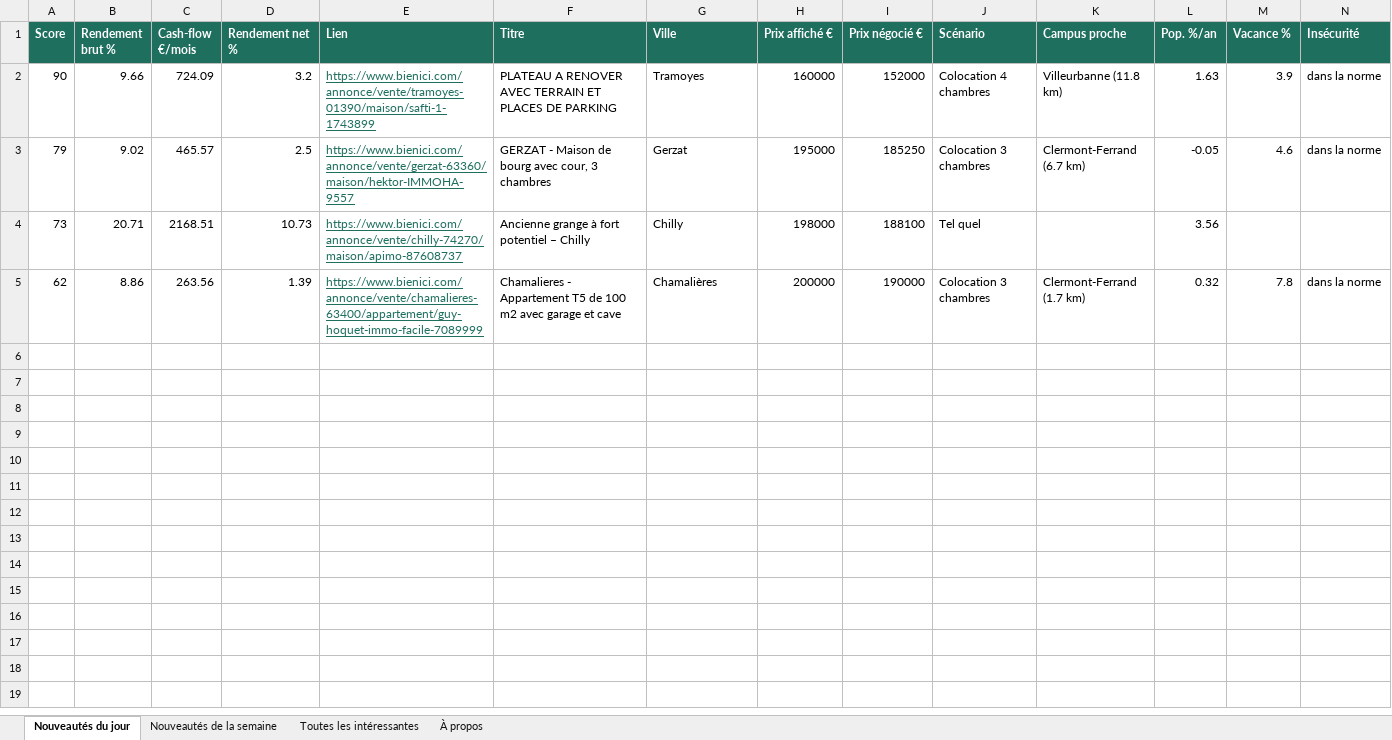
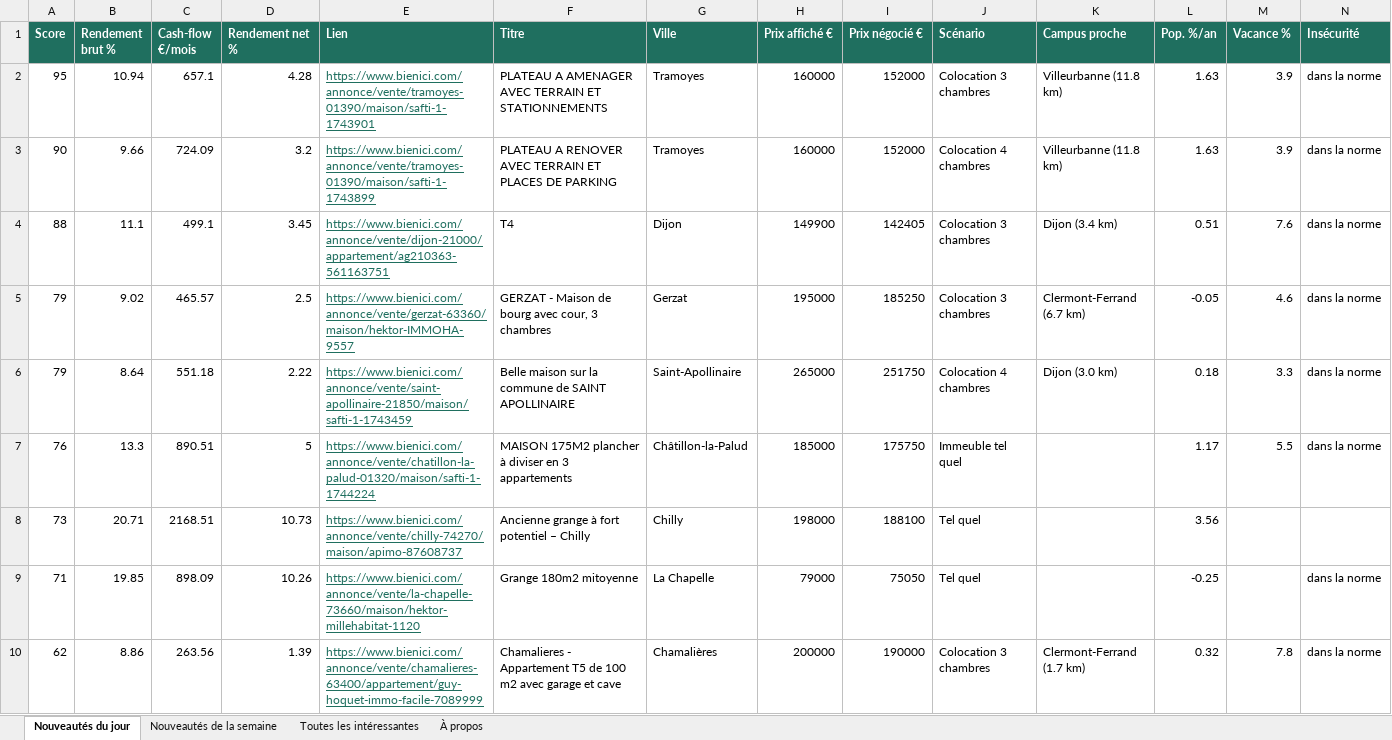
Before and after one commit to Hendrix74/immo-radar-data, an Excel workbook: radar.xlsx, sheet Nouveautés du jour, drawn as a sheet; only a part is shown; values as stored, in another font and other column widths than the file's, no borders; rows hold the shown columns only; the diff names each change by its address in the sheet, - before the commit and + after, or states it on an @@ line.

```diff
--- a/radar.xlsx (sheet Nouveautés du jour)
+++ b/radar.xlsx (sheet Nouveautés du jour)
+row 2: 95 | 10.94 | 657.1 | 4.28 | https://www.bienici.com/annonce/vente/tramoyes-01390/maison/safti-1-1743901 | PLATEAU A AMENAGER AVEC TERRAIN ET STATIONNEMENTS | Tramoyes | 160000 | 152000 | Colocation 3 chambres | Villeurbanne (11.8 km) | 1.63 | 3.9 | dans la norme
+row 4: 88 | 11.1 | 499.1 | 3.45 | https://www.bienici.com/annonce/vente/dijon-21000/appartement/ag210363-561163751 | T4 | Dijon | 149900 | 142405 | Colocation 3 chambres | Dijon (3.4 km) | 0.51 | 7.6 | dans la norme
+row 6: 79 | 8.64 | 551.18 | 2.22 | https://www.bienici.com/annonce/vente/saint-apollinaire-21850/maison/safti-1-1743459 | Belle maison sur la commune de SAINT APOLLINAIRE | Saint-Apollinaire | 265000 | 251750 | Colocation 4 chambres | Dijon (3.0 km) | 0.18 | 3.3 | dans la norme
+row 7: 76 | 13.3 | 890.51 | 5 | https://www.bienici.com/annonce/vente/chatillon-la-palud-01320/maison/safti-1-1744224 | MAISON 175M2 plancher à diviser en 3 appartements | Châtillon-la-Palud | 185000 | 175750 | Immeuble tel quel |  | 1.17 | 5.5 | dans la norme
+row 9: 71 | 19.85 | 898.09 | 10.26 | https://www.bienici.com/annonce/vente/la-chapelle-73660/maison/hektor-millehabitat-1120 | Grange 180m2 mitoyenne | La Chapelle | 79000 | 75050 | Tel quel |  | -0.25 |  | dans la norme
```
Also changed, not shown: sheet Toutes les intéressantes, sheet À propos, 6 other files.
